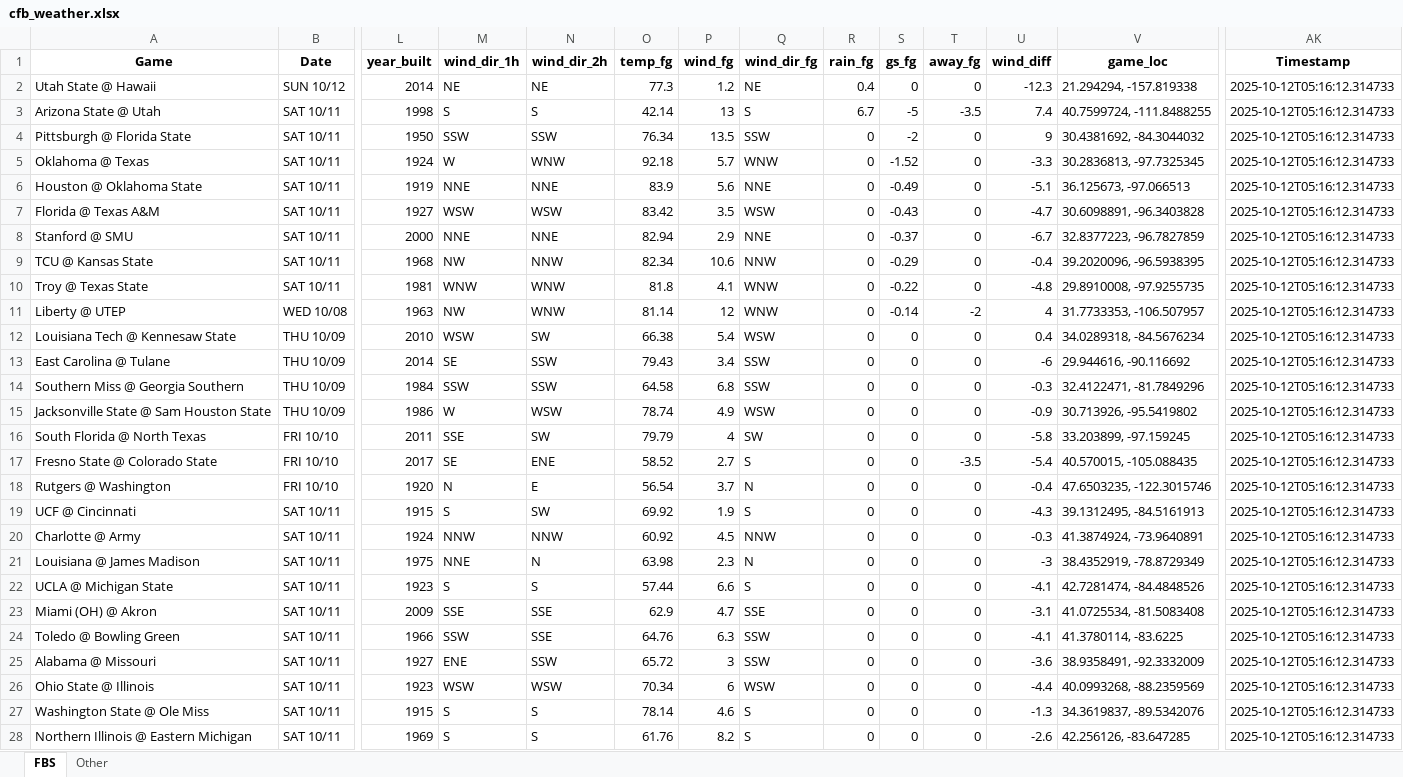
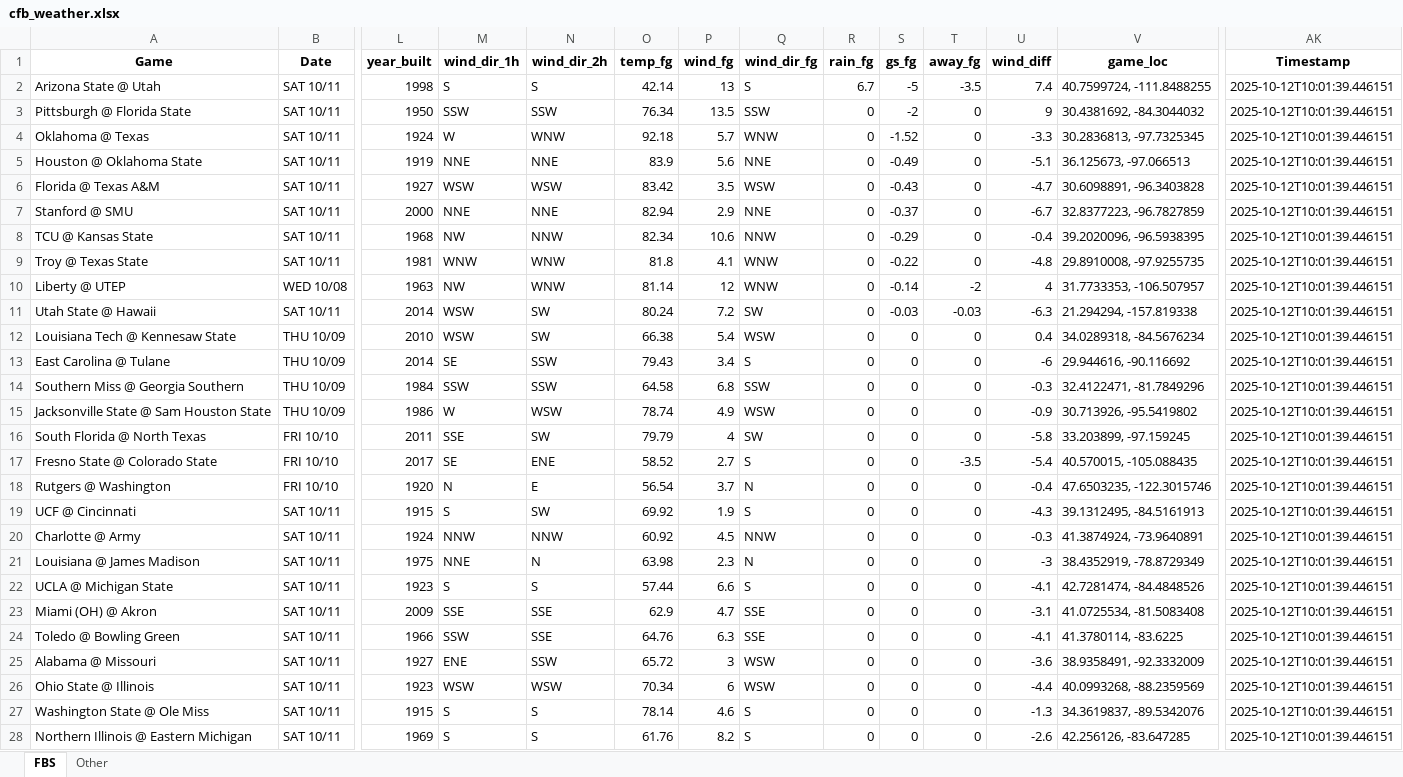
Before and after one commit to mslade50/football_weather, an Excel workbook: cfb_weather.xlsx, sheet FBS, drawn as a sheet; only a part is shown, gaps mark what is left out; values as stored, in another font and other column widths than the file's, no borders; removed rows and columns are numbered as before the commit, all else as after; rows hold the shown columns only; the diff covers the shown part only; the diff names each change by its address in the sheet, - before the commit and + after, or states it on an @@ line.

Commit message:
Update cfb_weather.xlsx with Timestamp 2025-10-12T10:01:39.446151

```diff
--- a/cfb_weather.xlsx (sheet FBS)
+++ b/cfb_weather.xlsx (sheet FBS)
-row 2: Utah State @ Hawaii | SUN 10/12 | 2014 | NE | NE | 77.3 | 1.2 | NE | 0.4 | 0 | 0 | -12.3 | 21.294294, -157.819338 | 2025-10-12T05:16:12.314733
-AK2:AK10 (Timestamp): 2025-10-12T05:16:12.314733
+AK2:AK10 (Timestamp): 2025-10-12T10:01:39.446151
+row 11: Utah State @ Hawaii | SAT 10/11 | 2014 | WSW | SW | 80.24 | 7.2 | SW | 0 | -0.03 | -0.03 | -6.3 | 21.294294, -157.819338 | 2025-10-12T10:01:39.446151
-AK12:AK28 (Timestamp): 2025-10-12T05:16:12.314733
+AK12:AK28 (Timestamp): 2025-10-12T10:01:39.446151
-Q13 (wind_dir_fg): SSW
+Q13 (wind_dir_fg): S
-Q24 (wind_dir_fg): SSW
+Q24 (wind_dir_fg): SSE
-Q25 (wind_dir_fg): SSW
+Q25 (wind_dir_fg): WSW
```
Also changed, not shown: 25 edited cells elsewhere in this sheet, sheet Other.
